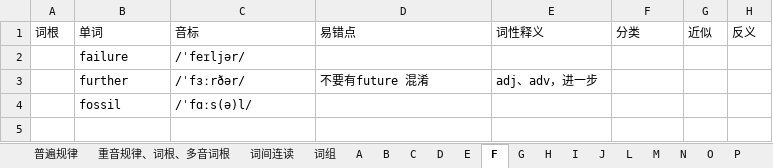
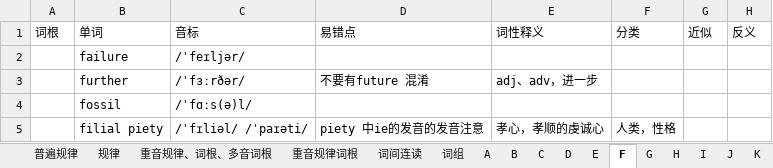
Before and after one commit to RichieRuanGH/EnglishSummary, an Excel workbook: 单词纠正.xlsx, sheet F, drawn as a sheet; values as stored, in another font and other column widths than the file's, no borders; the diff names each change by its address in the sheet, - before the commit and + after, or states it on an @@ line.

```diff
--- a/单词纠正.xlsx (sheet F)
+++ b/单词纠正.xlsx (sheet F)
+sheet tab: 规律
+sheet tab: 重音规律词根
+sheet tab: K
+row 5:  | filial piety | /ˈfɪliəl/ /ˈpaɪəti/ | piety 中ie的发音的发音注意 | 孝心，孝顺的虔诚心 | 人类，性格
```
Also changed, not shown: sheet I, sheet S, sheet M, sheet A, sheet P, sheet B, 9 more sheets, PTE RS_WFD.xlsx, Part1-volcabulary.xlsx, 3 other files.
